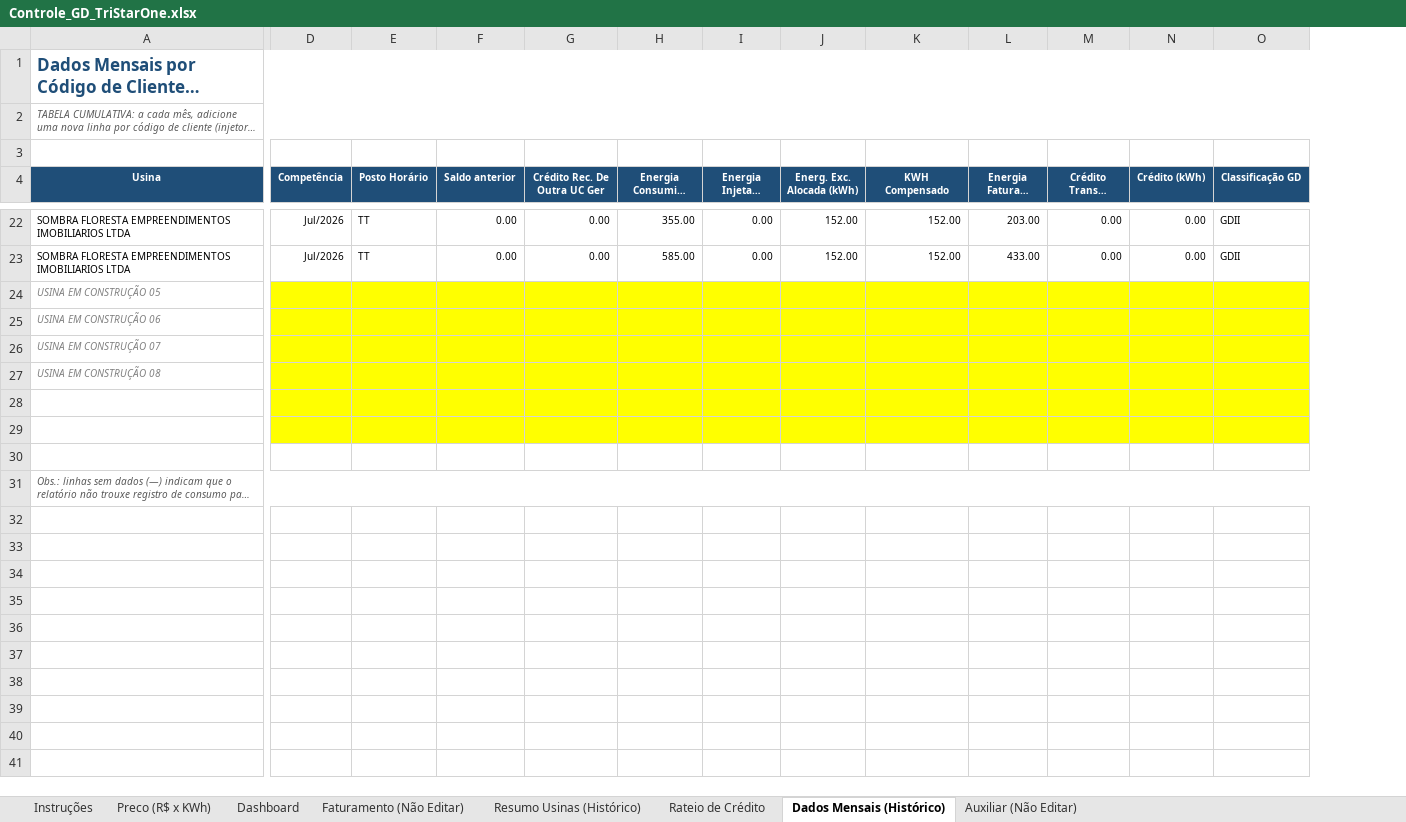
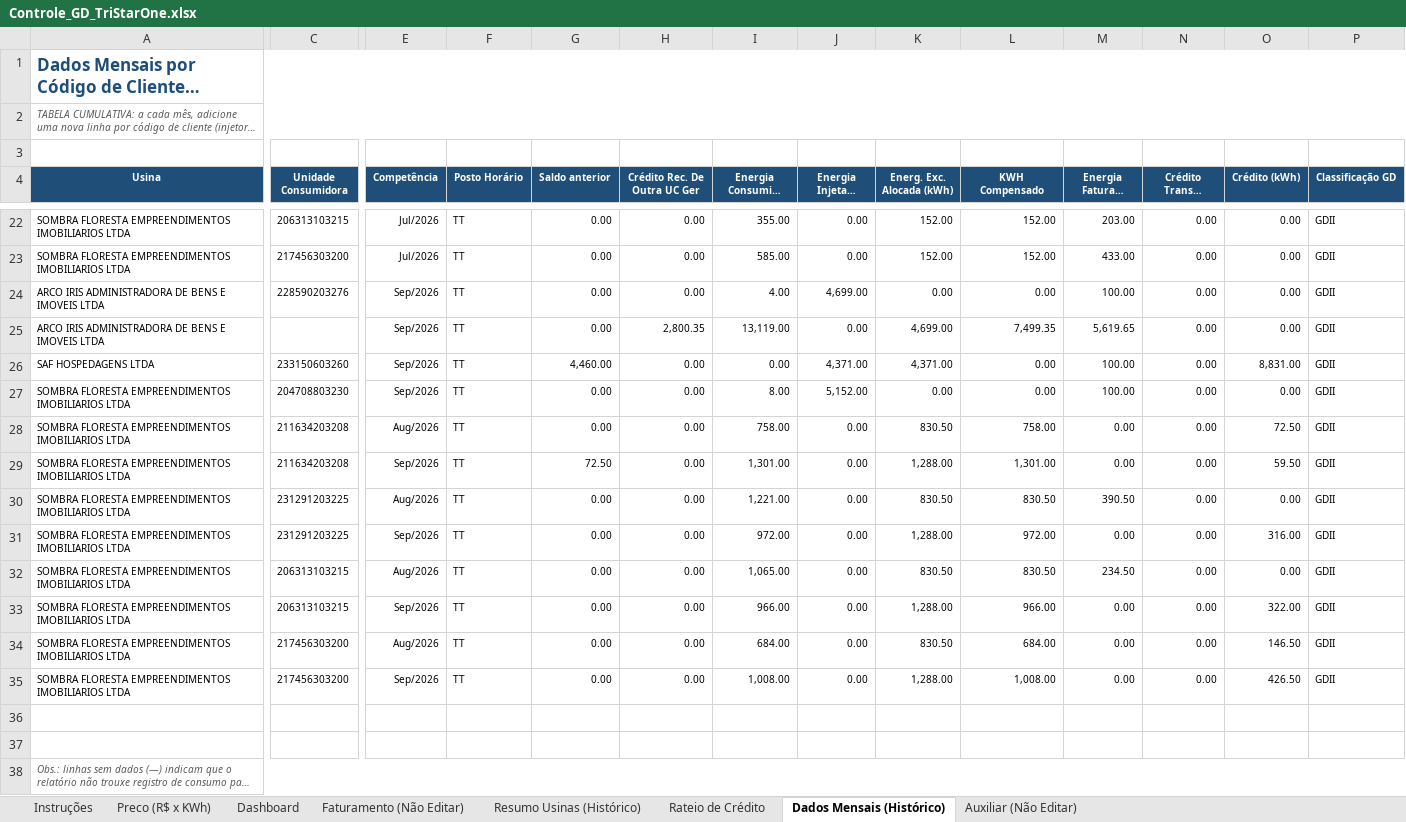
Before and after one commit to Edoardo1953/GREEN_ENERBRAS, an Excel workbook: Controle_GD_TriStarOne.xlsx, sheet Dados Mensais (Histórico), drawn as a sheet; only a part is shown, gaps mark what is left out; long unchanged cells end in …; values as stored, in another font and other column widths than the file's, no borders; removed rows and columns are numbered as before the commit, all else as after; rows hold the shown columns only; the diff covers the shown part only; the diff names each change by its address in the sheet, - before the commit and + after, or states it on an @@ line.

```diff
--- a/Controle_GD_TriStarOne.xlsx (sheet Dados Mensais (Histórico))
+++ b/Controle_GD_TriStarOne.xlsx (sheet Dados Mensais (Histórico))
+column C (Unidade Consumidora), rows 22-24: 206313103215 | 217456303200 | 228590203276
-row 24: USINA EM CONSTRUÇÃO 05
-row 25: USINA EM CONSTRUÇÃO 06
-row 26: USINA EM CONSTRUÇÃO 07
-row 27: USINA EM CONSTRUÇÃO 08
-row 24: (empty)
+row 24: ARCO IRIS ADMINISTRADORA DE BENS E IMOVEIS LTDA | 228590203276 | Sep/2026 | TT | 0.00 | 0.00 | 4.00 | 4,699.00 | 0.00 | 0.00 | 100.00 | 0.00 | 0.00 | GDII
-E24:P24 fill: #FFFF00
+E24:P24 fill: none
+row 25: ARCO IRIS ADMINISTRADORA DE BENS E IMOVEIS LTDA |  | Sep/2026 | TT | 0.00 | 2,800.35 | 13,119.00 | 0.00 | 4,699.00 | 7,499.35 | 5,619.65 | 0.00 | 0.00 | GDII
+row 26: SAF HOSPEDAGENS LTDA | 233150603260 | Sep/2026 | TT | 4,460.00 | 0.00 | 0.00 | 4,371.00 | 4,371.00 | 0.00 | 100.00 | 0.00 | 8,831.00 | GDII
+row 27: SOMBRA FLORESTA EMPREENDIMENTOS IMOBILIARIOS LTDA | 204708803230 | Sep/2026 | TT | 0.00 | 0.00 | 8.00 | 5,152.00 | 0.00 | 0.00 | 100.00 | 0.00 | 0.00 | GDII
+row 28: SOMBRA FLORESTA EMPREENDIMENTOS IMOBILIARIOS LTDA | 211634203208 | Aug/2026 | TT | 0.00 | 0.00 | 758.00 | 0.00 | 830.50 | 758.00 | 0.00 | 0.00 | 72.50 | GDII
+row 29: SOMBRA FLORESTA EMPREENDIMENTOS IMOBILIARIOS LTDA | 211634203208 | Sep/2026 | TT | 72.50 | 0.00 | 1,301.00 | 0.00 | 1,288.00 | 1,301.00 | 0.00 | 0.00 | 59.50 | GDII
+row 30: SOMBRA FLORESTA EMPREENDIMENTOS IMOBILIARIOS LTDA | 231291203225 | Aug/2026 | TT | 0.00 | 0.00 | 1,221.00 | 0.00 | 830.50 | 830.50 | 390.50 | 0.00 | 0.00 | GDII
+row 31: SOMBRA FLORESTA EMPREENDIMENTOS IMOBILIARIOS LTDA | 231291203225 | Sep/2026 | TT | 0.00 | 0.00 | 972.00 | 0.00 | 1,288.00 | 972.00 | 0.00 | 0.00 | 316.00 | GDII
+row 32: SOMBRA FLORESTA EMPREENDIMENTOS IMOBILIARIOS LTDA | 206313103215 | Aug/2026 | TT | 0.00 | 0.00 | 1,065.00 | 0.00 | 830.50 | 830.50 | 234.50 | 0.00 | 0.00 | GDII
+row 33: SOMBRA FLORESTA EMPREENDIMENTOS IMOBILIARIOS LTDA | 206313103215 | Sep/2026 | TT | 0.00 | 0.00 | 966.00 | 0.00 | 1,288.00 | 966.00 | 0.00 | 0.00 | 322.00 | GDII
+row 34: SOMBRA FLORESTA EMPREENDIMENTOS IMOBILIARIOS LTDA | 217456303200 | Aug/2026 | TT | 0.00 | 0.00 | 684.00 | 0.00 | 830.50 | 684.00 | 0.00 | 0.00 | 146.50 | GDII
+row 35: SOMBRA FLORESTA EMPREENDIMENTOS IMOBILIARIOS LTDA | 217456303200 | Sep/2026 | TT | 0.00 | 0.00 | 1,008.00 | 0.00 | 1,288.00 | 1,008.00 | 0.00 | 0.00 | 426.50 | GDII
-E36:P36 fill: #FFFF00
+E36:P36 fill: none
```
Also changed, not shown: 40 edited cells elsewhere in this sheet, sheet Resumo Usinas (Histórico), sheet Dashboard, sheet Faturamento (Não Editar), sheet Preco (R$ x KWh), sheet Auxiliar (Não Editar), formulas that keep their value, hidden cells, charts or pictures, 1 other file.
